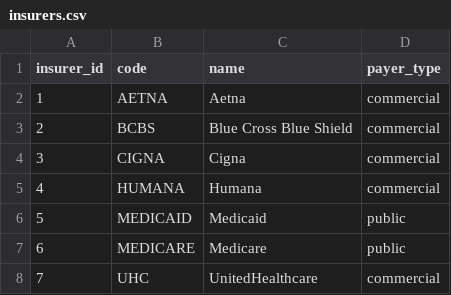
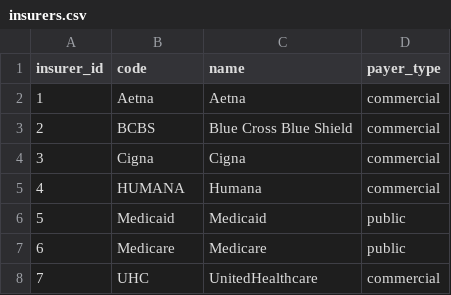
Before and after one commit to MedicoDB/Medico_db, a CSV file: Dataset_renewed/insurers.csv, drawn as a sheet.

```diff
--- a/Dataset_renewed/insurers.csv
+++ b/Dataset_renewed/insurers.csv
@@ -1,8 +1,8 @@
 insurer_id,code,name,payer_type
-1,AETNA,Aetna,commercial
+1,Aetna,Aetna,commercial
 2,BCBS,Blue Cross Blue Shield,commercial
-3,CIGNA,Cigna,commercial
+3,Cigna,Cigna,commercial
 4,HUMANA,Humana,commercial
-5,MEDICAID,Medicaid,public
-6,MEDICARE,Medicare,public
+5,Medicaid,Medicaid,public
+6,Medicare,Medicare,public
 7,UHC,UnitedHealthcare,commercial
```
